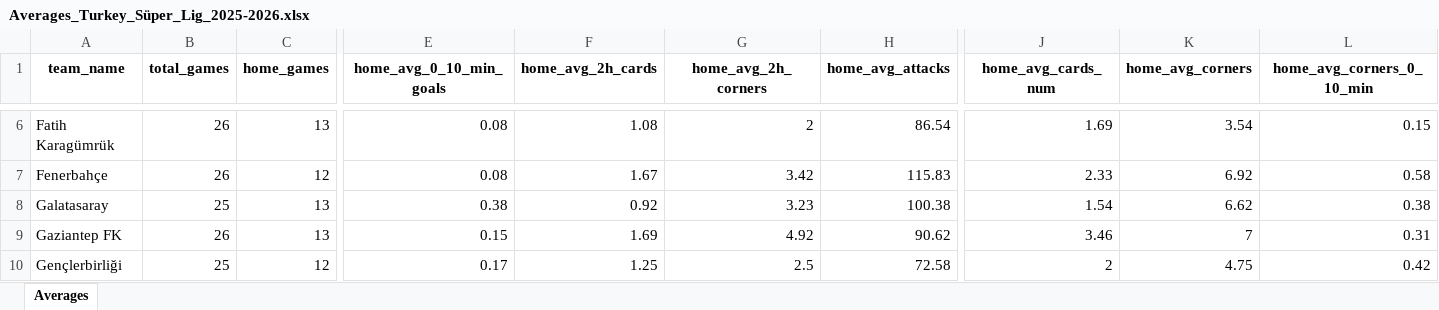
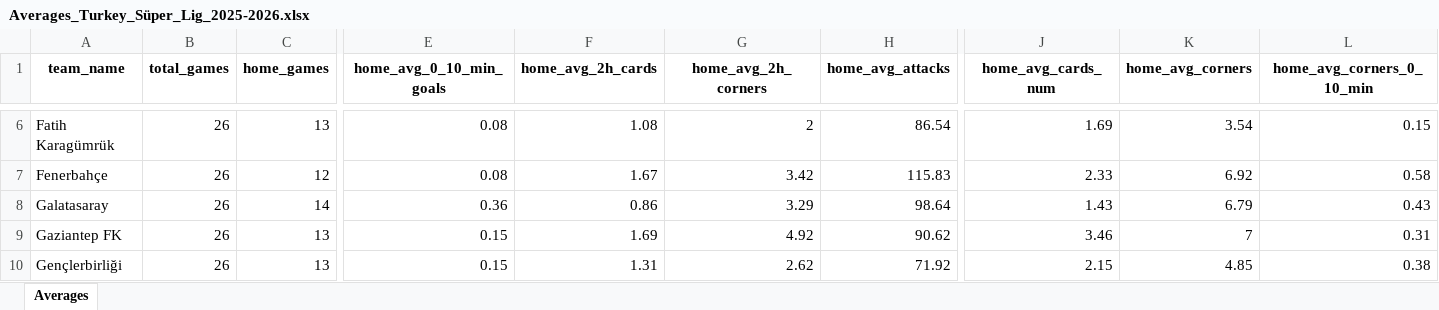
Before and after one commit to aimidas1/aimidas1, an Excel workbook: data/teams/leagues/Averages_Turkey_Süper_Lig_2025-2026.xlsx, sheet Averages, drawn as a sheet; only a part is shown, gaps mark what is left out; values as stored, in another font and other column widths than the file's, no borders; table styles not drawn; the diff covers the shown part only; the diff names each change by its address in the sheet, - before the commit and + after, or states it on an @@ line.

Commit message:
Update team averages

```diff
--- a/data/teams/leagues/Averages_Turkey_Süper_Lig_2025-2026.xlsx (sheet Averages)
+++ b/data/teams/leagues/Averages_Turkey_Süper_Lig_2025-2026.xlsx (sheet Averages)
-B8 (total_games): 25
+B8 (total_games): 26
-C8 (home_games): 13
+C8 (home_games): 14
-E8 (home_avg_0_10_min_goals): 0.38
+E8 (home_avg_0_10_min_goals): 0.36
-F8 (home_avg_2h_cards): 0.92
+F8 (home_avg_2h_cards): 0.86
-G8 (home_avg_2h_corners): 3.23
+G8 (home_avg_2h_corners): 3.29
-H8 (home_avg_attacks): 100.38
+H8 (home_avg_attacks): 98.64
-J8 (home_avg_cards_num): 1.54
+J8 (home_avg_cards_num): 1.43
-K8 (home_avg_corners): 6.62
+K8 (home_avg_corners): 6.79
-L8 (home_avg_corners_0_10_min): 0.38
+L8 (home_avg_corners_0_10_min): 0.43
-B10 (total_games): 25
+B10 (total_games): 26
-C10 (home_games): 12
+C10 (home_games): 13
-E10 (home_avg_0_10_min_goals): 0.17
+E10 (home_avg_0_10_min_goals): 0.15
-F10 (home_avg_2h_cards): 1.25
+F10 (home_avg_2h_cards): 1.31
-G10 (home_avg_2h_corners): 2.5
+G10 (home_avg_2h_corners): 2.62
-H10 (home_avg_attacks): 72.58
+H10 (home_avg_attacks): 71.92
-J10 (home_avg_cards_num): 2
+J10 (home_avg_cards_num): 2.15
-K10 (home_avg_corners): 4.75
+K10 (home_avg_corners): 4.85
-L10 (home_avg_corners_0_10_min): 0.42
+L10 (home_avg_corners_0_10_min): 0.38
```
Also changed, not shown: 1071 edited cells elsewhere in this sheet.
